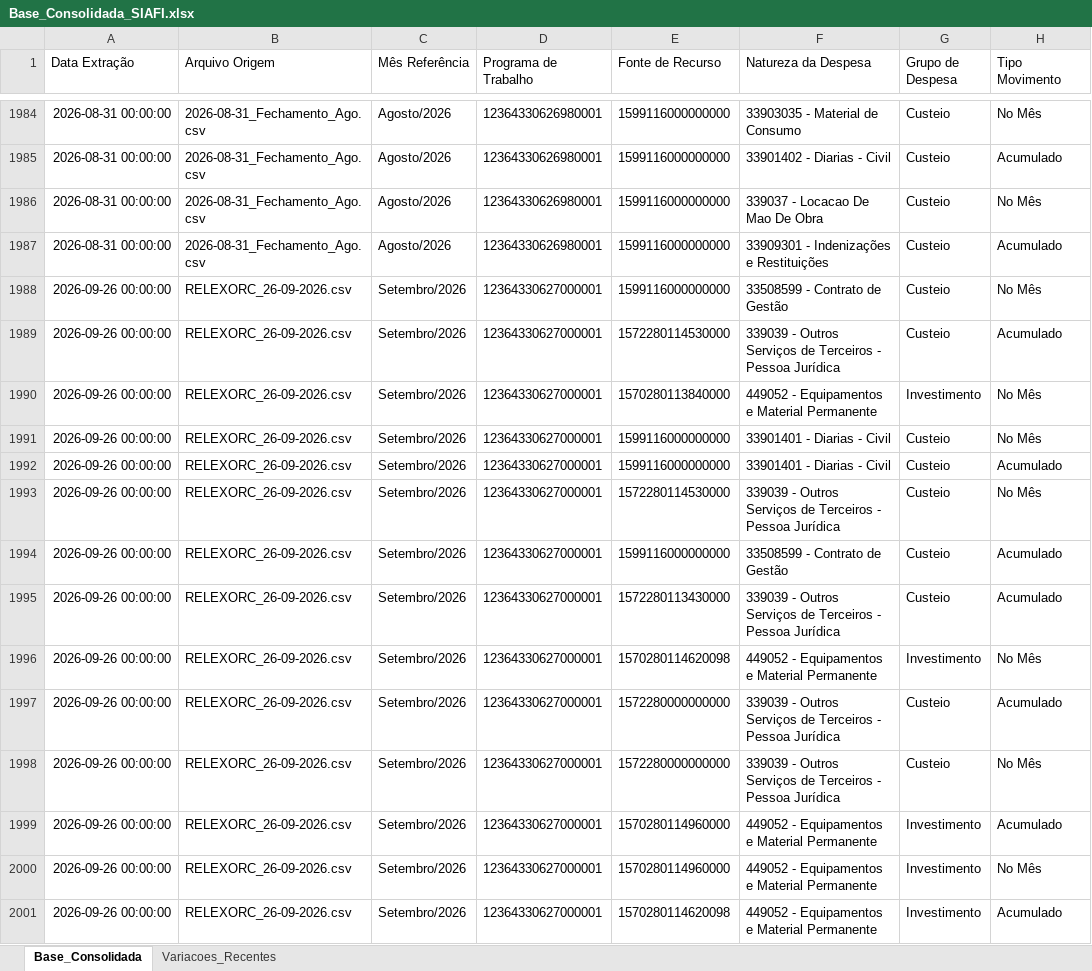
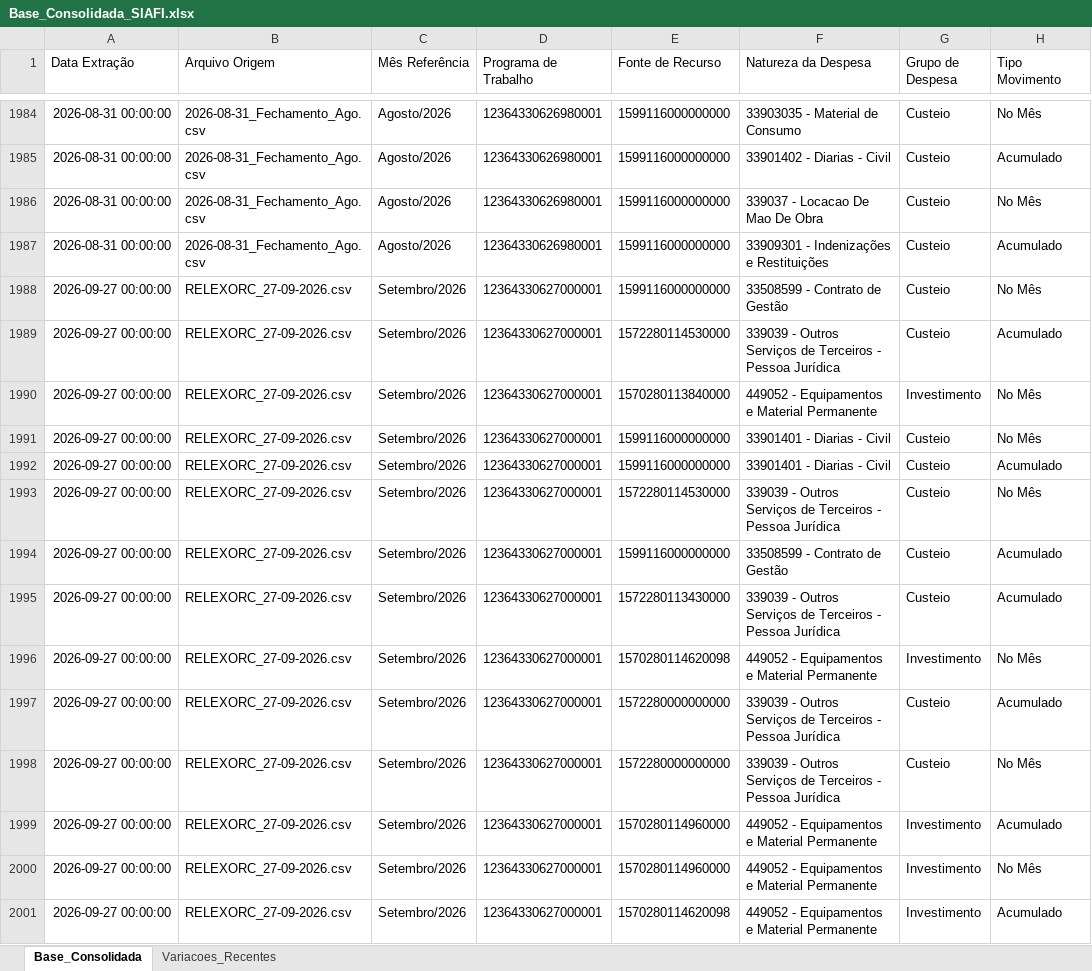
Before and after one commit to leuler-web/painel-execucao-uea, an Excel workbook: Base_Consolidada_SIAFI.xlsx, sheet Base_Consolidada, drawn as a sheet; only a part is shown, gaps mark what is left out; values as stored, in another font and other column widths than the file's, no borders; the diff covers the shown part only; the diff names each change by its address in the sheet, - before the commit and + after, or states it on an @@ line.

Commit message:
Atualização automática - Base Consolidada

```diff
--- a/Base_Consolidada_SIAFI.xlsx (sheet Base_Consolidada)
+++ b/Base_Consolidada_SIAFI.xlsx (sheet Base_Consolidada)
-A1988:A2001 (Data Extração): 2026-09-26 00:00:00
+A1988:A2001 (Data Extração): 2026-09-27 00:00:00
-B1988:B2001 (Arquivo Origem): RELEXORC_26-09-2026.csv
+B1988:B2001 (Arquivo Origem): RELEXORC_27-09-2026.csv
```
Also changed, not shown: 624 edited cells elsewhere in this sheet, sheet Variacoes_Recentes.
